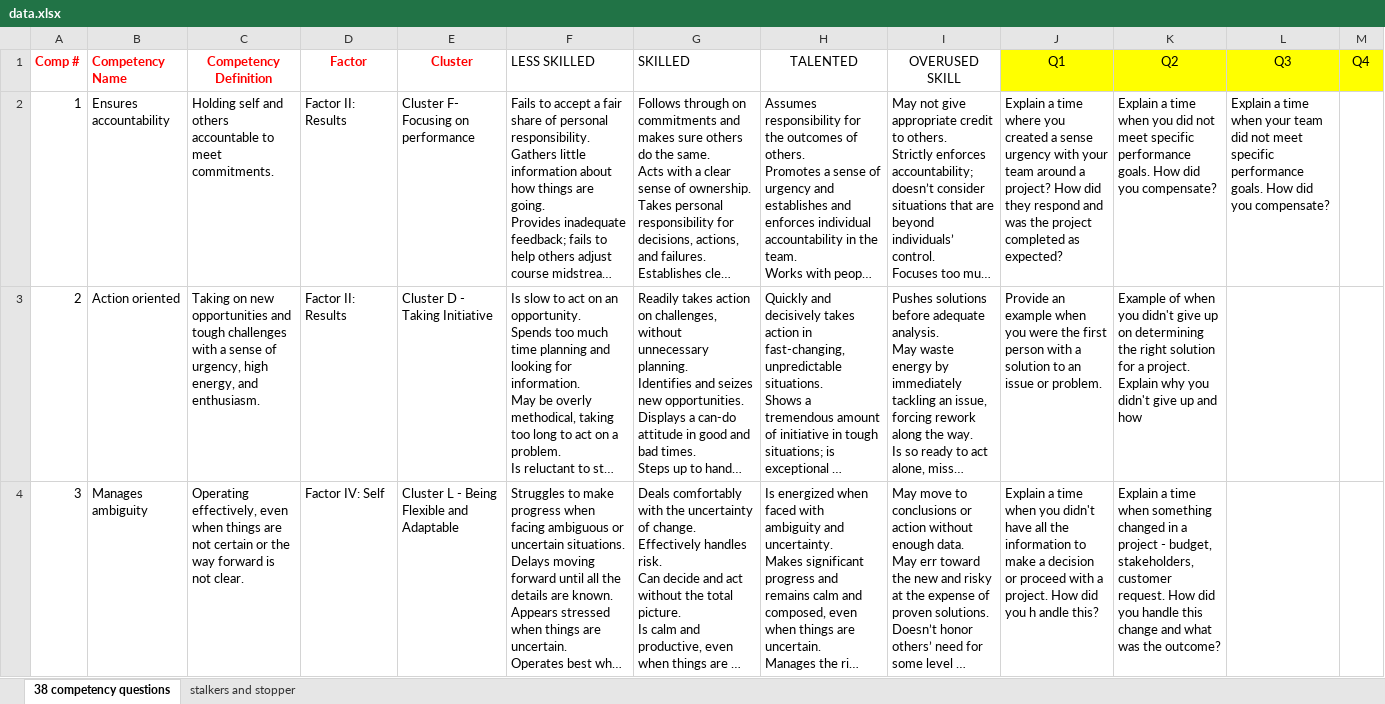
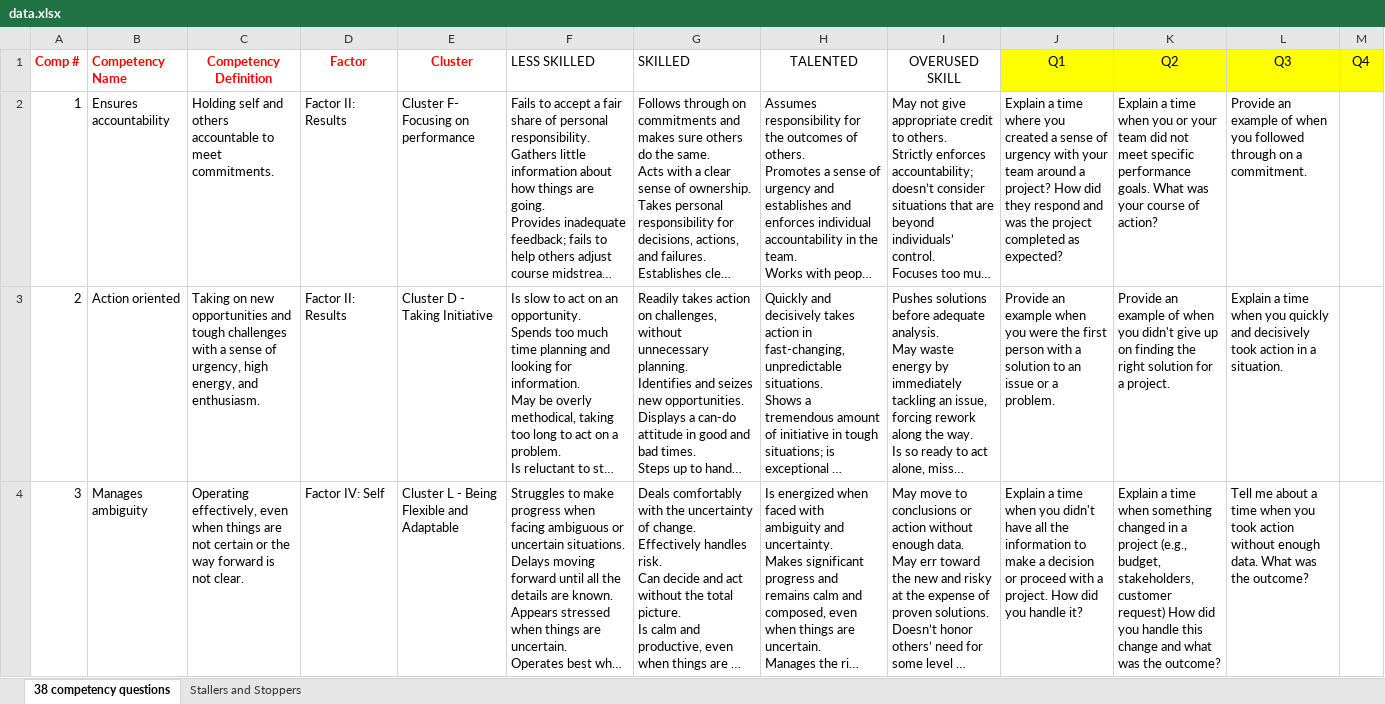
Before and after one commit to putnap/kfla, an Excel workbook: KFLA/data.xlsx, sheet 38 competency questions, drawn as a sheet; only a part is shown; long unchanged cells end in …; values as stored, in another font and other column widths than the file's, no borders; the diff covers the shown part only; the diff names each change by its address in the sheet, - before the commit and + after, or states it on an @@ line.

Commit message:
Add Questions for Stoppers. Add Legend. Update excel.

```diff
--- a/KFLA/data.xlsx (sheet 38 competency questions)
+++ b/KFLA/data.xlsx (sheet 38 competency questions)
-sheet tab: stalkers and stopper
+sheet tab: Stallers and Stoppers
-J2 (Q1): …a sense urgency with…
+J2 (Q1): …a sense of urgency with…
-K2 (Q2): …when you did not meet specific performance goals. How did you compensate?
+K2 (Q2): …when you or your team did not meet specific performance goals. What was your course of action?
-L2 (Q3): Explain a time when your team did not meet specific performance goals. How did you compensate?
+L2 (Q3): Provide an example of when you followed through on a commitment.
-J3 (Q1): …issue or problem.
+J3 (Q1): …issue or a problem.
-K3 (Q2): Example of when you didn't give up on determining the right solution for a project. Explain why you didn't give up and how
+K3 (Q2): Provide an example of when you didn't give up on finding the right solution for a project.
-L3 (Q3): (empty)
+L3 (Q3): Explain a time when you quickly and decisively took action in a situation.
-J4 (Q1): …did you h andle this?
+J4 (Q1): …did you handle it?
-K4 (Q2): …a project - budget, stakeholders, customer request. How did…
+K4 (Q2): …a project (e.g., budget, stakeholders, customer request) How did…
-L4 (Q3): (empty)
+L4 (Q3): Tell me about a time when you took action without enough data. What was the outcome?
```
Also changed, not shown: 105 edited cells and cell formats elsewhere in this sheet, sheet Stallers and Stoppers, 20 other files.
